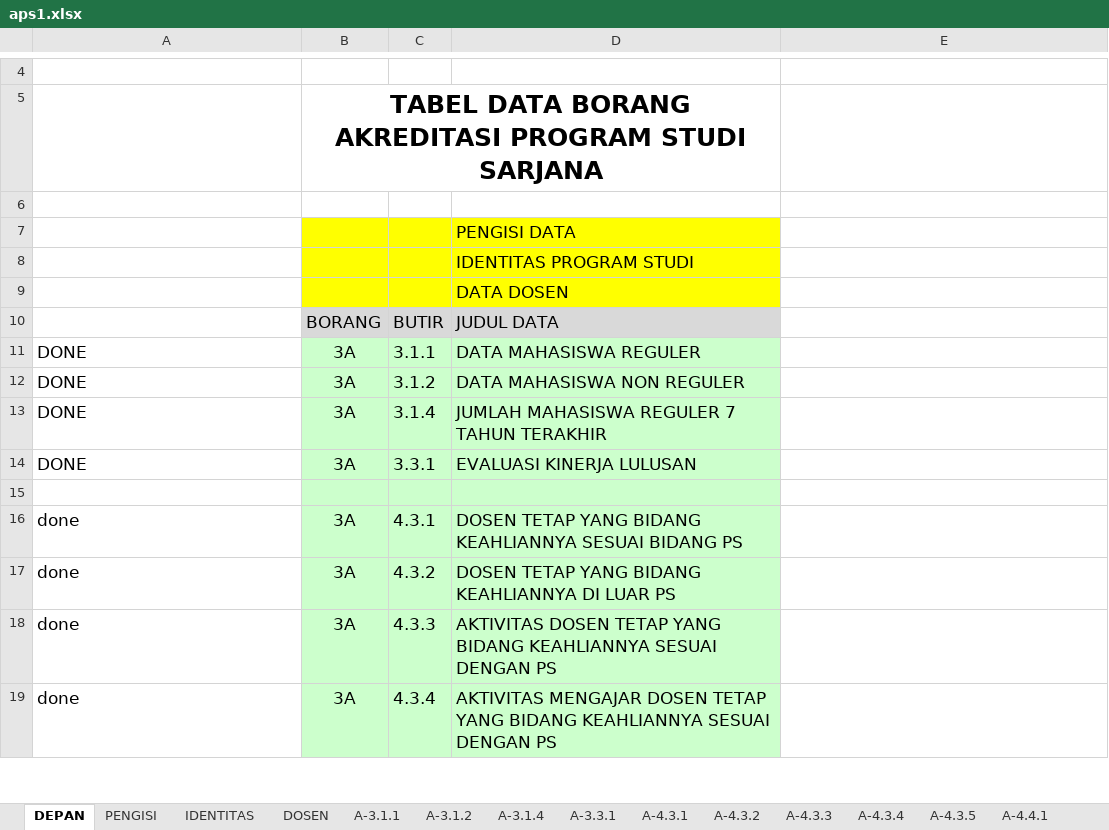
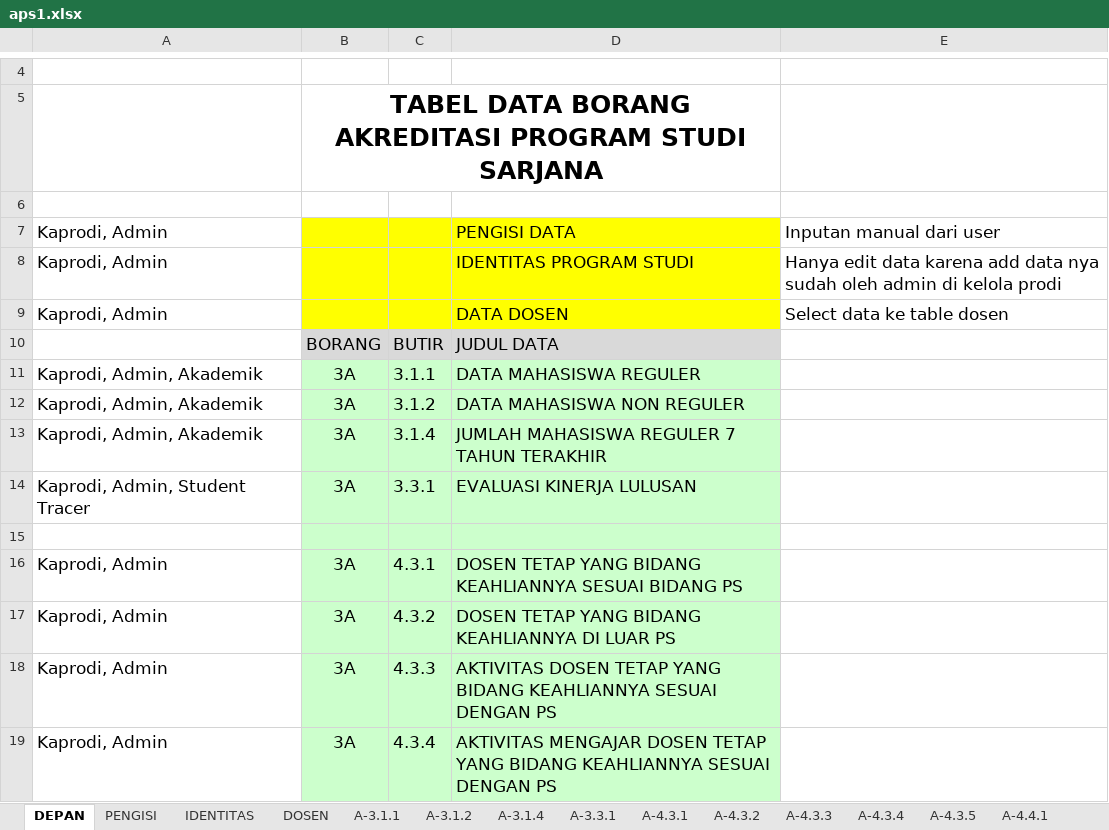
Before and after one commit to Sadega345/Dokumen, an Excel workbook: aps1.xlsx, sheet DEPAN, drawn as a sheet; only a part is shown, gaps mark what is left out; values as stored, in another font and other column widths than the file's, no borders; charts and pictures not drawn; removed rows and columns are numbered as before the commit, all else as after; the diff covers the shown part only; the diff names each change by its address in the sheet, - before the commit and + after, or states it on an @@ line.

```diff
--- a/aps1.xlsx (sheet DEPAN)
+++ b/aps1.xlsx (sheet DEPAN)
-row 7:  |  |  | PENGISI DATA
-row 8:  |  |  | IDENTITAS PROGRAM STUDI
-row 9:  |  |  | DATA DOSEN
+row 7: Kaprodi, Admin |  |  | PENGISI DATA | Inputan manual dari user
+row 8: Kaprodi, Admin |  |  | IDENTITAS PROGRAM STUDI | Hanya edit data karena add data nya sudah oleh admin di kelola prodi
+row 9: Kaprodi, Admin |  |  | DATA DOSEN | Select data ke table dosen
-A11:A13: DONE
+A11:A13: Kaprodi, Admin, Akademik
-A14: DONE
+A14: Kaprodi, Admin, Student Tracer
-A16:A19: done
+A16:A19: Kaprodi, Admin
```
Also changed, not shown: 38 edited cells elsewhere in this sheet, sheet PENGISI, apd.xlsx.
